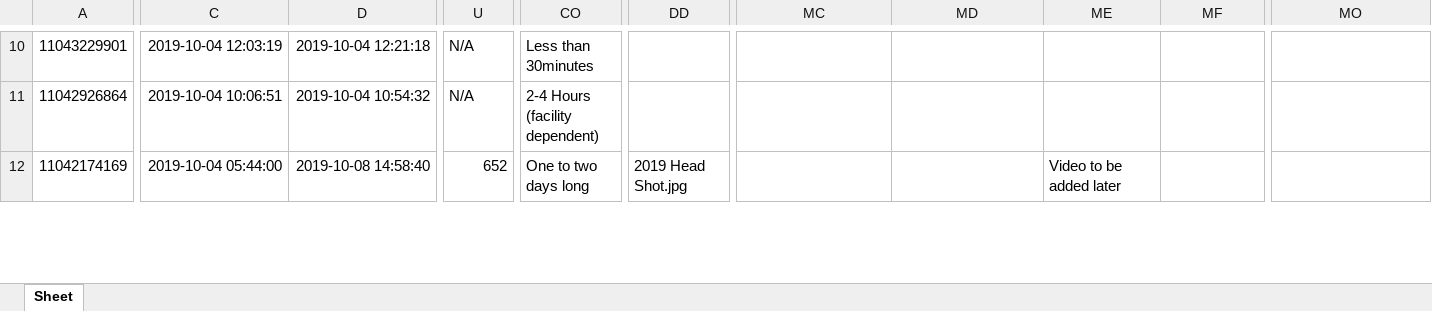
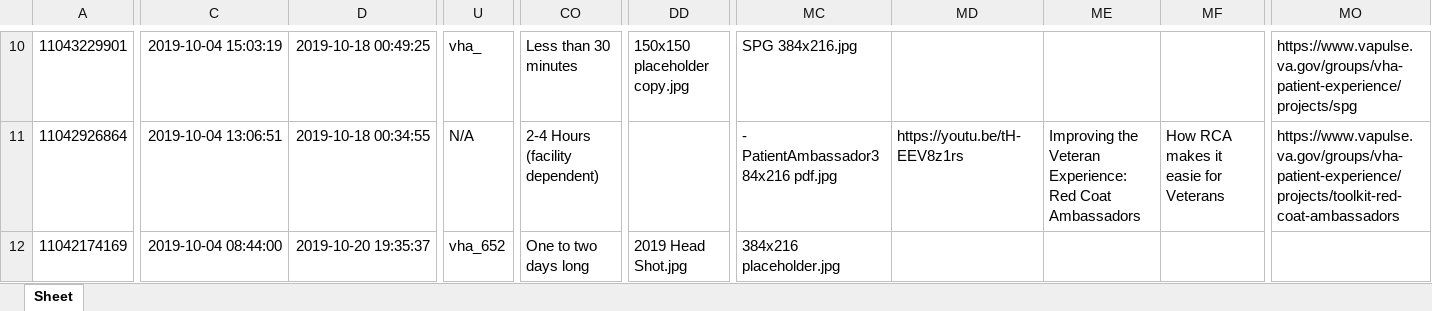
Before and after one commit to department-of-veterans-affairs/diffusion-marketplace, an Excel workbook: lib/assets/Diffusion_Marketplace.xlsx, sheet Sheet, drawn as a sheet; only a part is shown, gaps mark what is left out; values as stored, in another font and other column widths than the file's, no borders; the diff covers the shown part only; the diff names each change by its address in the sheet, - before the commit and + after, or states it on an @@ line.

```diff
--- a/lib/assets/Diffusion_Marketplace.xlsx (sheet Sheet)
+++ b/lib/assets/Diffusion_Marketplace.xlsx (sheet Sheet)
-C10: 2019-10-04 12:03:19
+C10: 2019-10-04 15:03:19
-D10: 2019-10-04 12:21:18
+D10: 2019-10-18 00:49:25
-U10: N/A
+U10: vha_
-CO10: Less than 30minutes
+CO10: Less than 30 minutes
-DD10: (empty)
+DD10: 150x150 placeholder copy.jpg
-MC10: (empty)
+MC10: SPG 384x216.jpg
-MO10: (empty)
+MO10: https://www.vapulse.va.gov/groups/vha-patient-experience/projects/spg
-C11: 2019-10-04 10:06:51
+C11: 2019-10-04 13:06:51
-D11: 2019-10-04 10:54:32
+D11: 2019-10-18 00:34:55
-MC11: (empty)
+MC11: - PatientAmbassador384x216 pdf.jpg
-MD11: (empty)
+MD11: https://youtu.be/tH-EEV8z1rs
-ME11: (empty)
+ME11: Improving the Veteran Experience: Red Coat Ambassadors
-MF11: (empty)
+MF11: How RCA makes it easie for Veterans
-MO11: (empty)
+MO11: https://www.vapulse.va.gov/groups/vha-patient-experience/projects/toolkit-red-coat-ambassadors
-C12: 2019-10-04 05:44:00
+C12: 2019-10-04 08:44:00
-D12: 2019-10-08 14:58:40
+D12: 2019-10-20 19:35:37
-U12: 652
+U12: vha_652
-MC12: (empty)
+MC12: 384x216 placeholder.jpg
-ME12: Video to be added later
+ME12: (empty)
```
Also changed, not shown: 207 edited cells elsewhere in this sheet.
